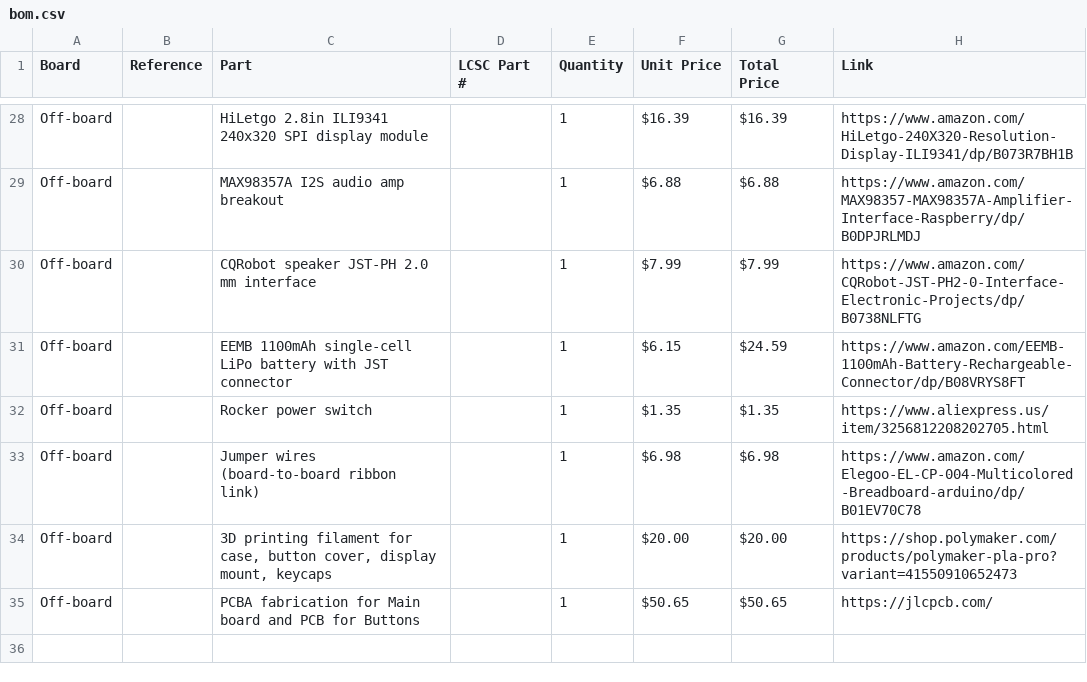
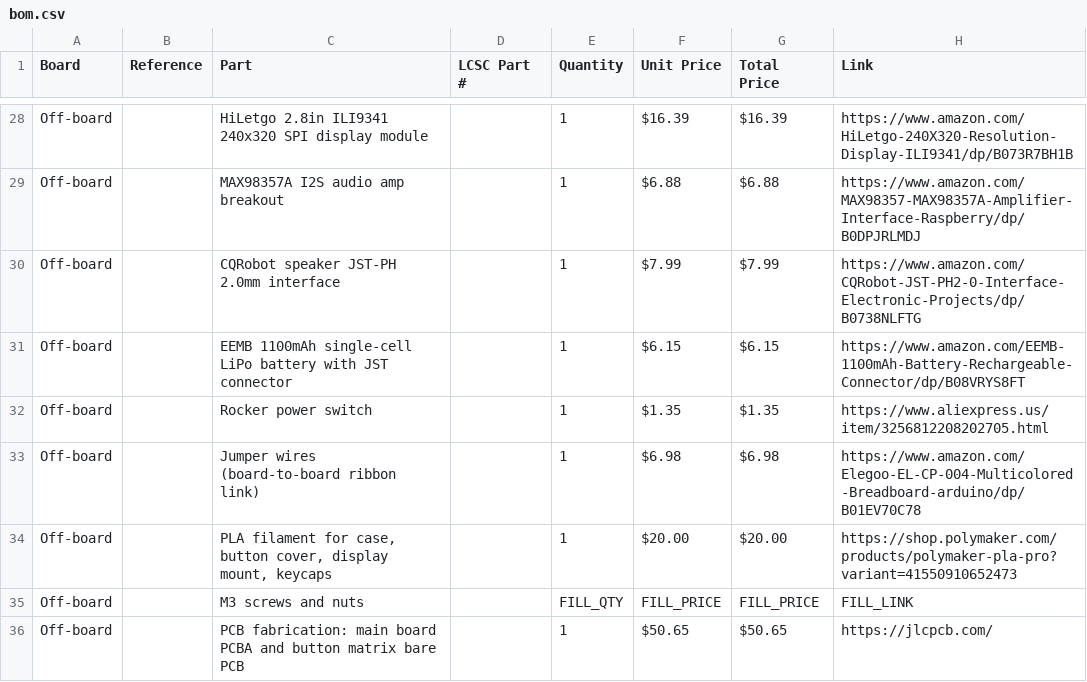
Before and after one commit to Ethan2502/Amigo, a CSV file: bom.csv, drawn as a sheet; only a part is shown, gaps mark what is left out; the diff covers the shown part only.

```diff
--- a/bom.csv
+++ b/bom.csv
@@ -29,7 +29,8 @@ Off-board,,HiLetgo 2.8in ILI9341 240x320 SPI display module,,1,$16.39,$16.39,htt
 Off-board,,MAX98357A I2S audio amp breakout,,1,$6.88,$6.88,https://www.amazon.com/MAX98357-MAX98357A-Amplifier-Interface-Raspberry/dp/B0DPJRLMDJ
-Off-board,,CQRobot speaker JST-PH 2.0 mm interface,,1,$7.99,$7.99,https://www.amazon.com/CQRobot-JST-PH2-0-Interface-Electronic-Projects/dp/B0738NLFTG
-Off-board,,EEMB 1100mAh single-cell LiPo battery with JST connector,,1,$6.15,$24.59,https://www.amazon.com/EEMB-1100mAh-Battery-Rechargeable-Connector/dp/B08VRYS8FT
+Off-board,,CQRobot speaker JST-PH 2.0mm interface,,1,$7.99,$7.99,https://www.amazon.com/CQRobot-JST-PH2-0-Interface-Electronic-Projects/dp/B0738NLFTG
+Off-board,,EEMB 1100mAh single-cell LiPo battery with JST connector,,1,$6.15,$6.15,https://www.amazon.com/EEMB-1100mAh-Battery-Rechargeable-Connector/dp/B08VRYS8FT
 Off-board,,Rocker power switch,,1,$1.35,$1.35,https://www.aliexpress.us/item/3256812208202705.html
 Off-board,,Jumper wires (board-to-board ribbon link),,1,$6.98,$6.98,https://www.amazon.com/Elegoo-EL-CP-004-Multicolored-Breadboard-arduino/dp/B01EV70C78
-Off-board,,"3D printing filament for case, button cover, display mount, keycaps",,1,$20.00,$20.00,https://shop.polymaker.com/products/polymaker-pla-pro?variant=41550910652473
-Off-board,,PCBA fabrication for Main board and PCB for Buttons,,1,$50.65,$50.65, https://jlcpcb.com/
+Off-board,,"PLA filament for case, button cover, display mount, keycaps",,1,$20.00,$20.00,https://shop.polymaker.com/products/polymaker-pla-pro?variant=41550910652473
+Off-board,,M3 screws and nuts,,FILL_QTY,FILL_PRICE,FILL_PRICE,FILL_LINK
+Off-board,,PCB fabrication: main board PCBA and button matrix bare PCB,,1,$50.65,$50.65,https://jlcpcb.com/
```
Also changed, not shown: 20 edited cells elsewhere in this file, 1 other file.
